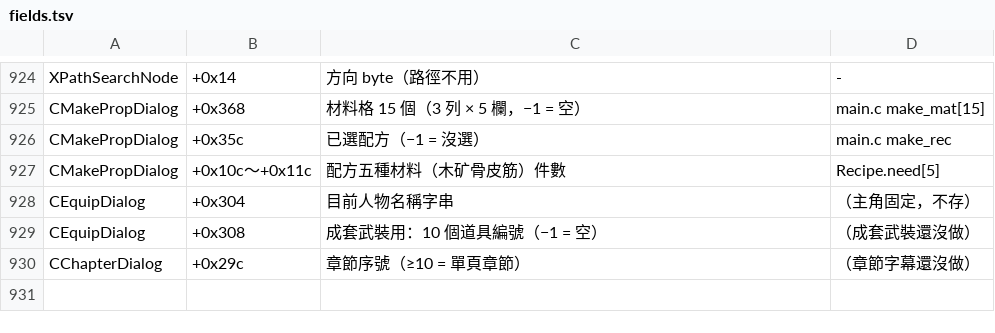
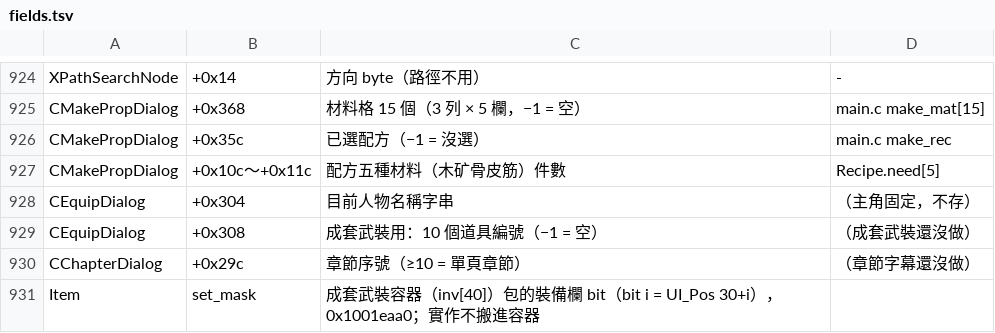
Before and after one commit to chanwunkong/SideTest, a TSV file: QinPort/tools/fields.tsv, drawn as a sheet; only a part is shown, gaps mark what is left out; the diff names each change by its address in the sheet, - before the commit and + after, or states it on an @@ line.

```diff
--- a/QinPort/tools/fields.tsv
+++ b/QinPort/tools/fields.tsv
+row 931: Item | set_mask | 成套武裝容器（inv[40]）包的裝備欄 bit（bit i = UI_Pos 30+i），0x1001eaa0；實作不搬進容器
```
Also changed, not shown: QinPort/tools/roles.tsv, 9 other files.
